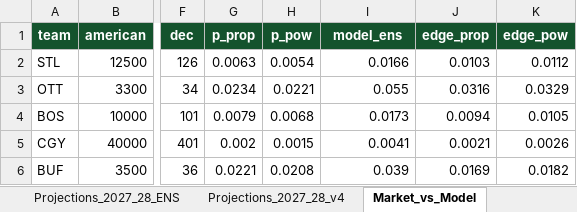
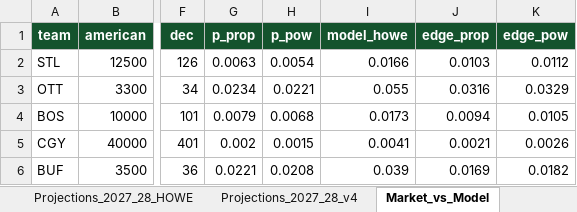
Before and after one commit to ph05/neurhl, an Excel workbook: output/nhl_2026_27_projections_v4.xlsx, sheet Market_vs_Model, drawn as a sheet; only a part is shown, gaps mark what is left out; values as stored, in another font and other column widths than the file's, no borders; the diff names each change by its address in the sheet, - before the commit and + after, or states it on an @@ line.

Commit message:
rename ENS -> HOWE (Hockey Outcomes via Weighted Ensemble); canonical howe.py
Pure rebrand of the prereg'd ensemble (PLAN_V4 I3 @ 64baf45): math, params, seeds
unchanged — report4 rerun after the rename reproduced all projections CSVs
byte-identically. Locked prereg text in PLAN_*/NOTES history keeps the original
"ENS" wording as the historical record.

Refactor: new src/howe.py is the single canonical rebuild of the deterministic
HOWE 2026-27 sim (ratings + rebuild_sim), replacing duplicated copies in
price_milestones.py and optimize_full100.py; optimize_board.py imports from it.
Renamed artifacts: projections_*_ens.csv -> *_howe.csv, rating_ens -> rating_howe,
model_ens -> model_howe, ens_restatement -> howe_restatement, xlsx sheets ENS ->
HOWE, live.py model key "ens" -> "howe". milestones_vs_model.csv refreshed (board
lines added after the last pricing run; all previously committed rows unchanged).
README added. Battery 68/68; live parity 0.000000 Elo.

```diff
--- a/output/nhl_2026_27_projections_v4.xlsx (sheet Market_vs_Model)
+++ b/output/nhl_2026_27_projections_v4.xlsx (sheet Market_vs_Model)
-sheet tab: Projections_2027_28_ENS
+sheet tab: Projections_2027_28_HOWE
-I1: model_ens
+I1: model_howe
```
Also changed, not shown: sheet README, other sheet tabs, 18 other files.
